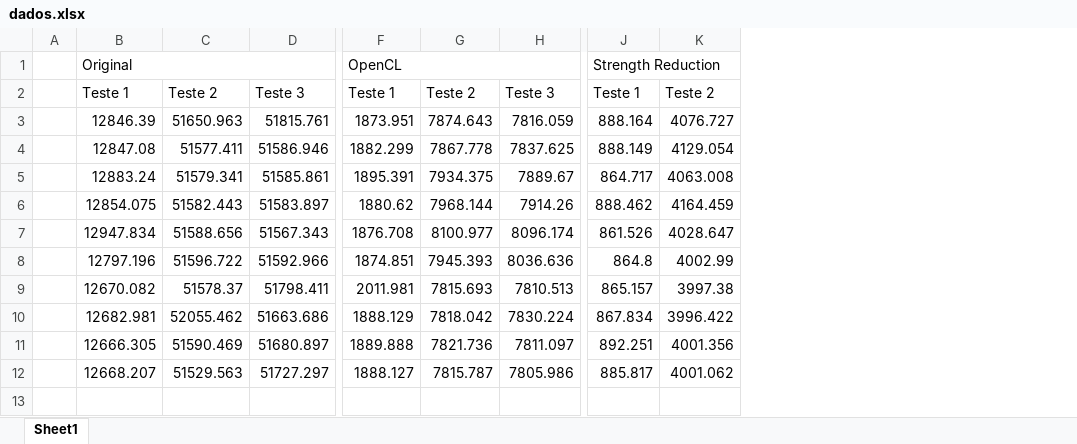
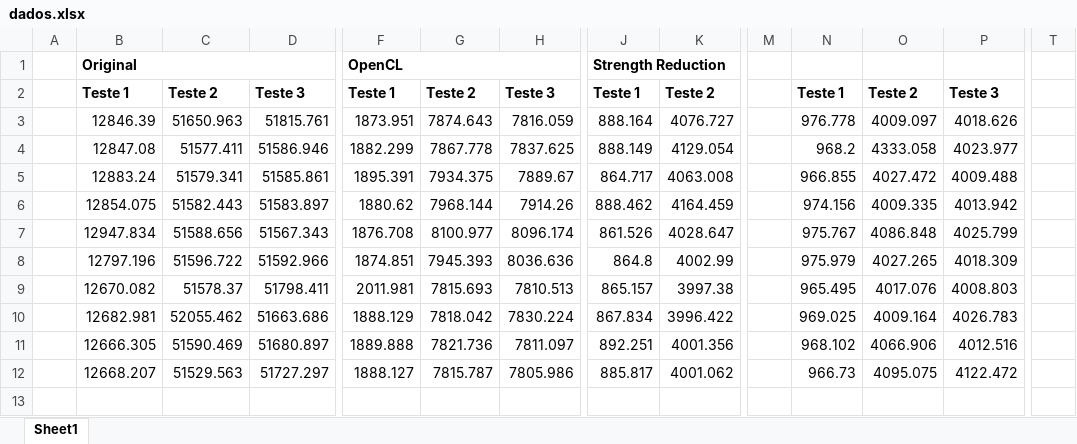
Before and after one commit to diegopso/opencl, an Excel workbook: dados.xlsx, sheet Sheet1, drawn as a sheet; only a part is shown, gaps mark what is left out; values as stored, in another font and other column widths than the file's, no borders; the diff covers the shown part only; the diff names each change by its address in the sheet, - before the commit and + after, or states it on an @@ line.

```diff
--- a/dados.xlsx (sheet Sheet1)
+++ b/dados.xlsx (sheet Sheet1)
+column M, empty
+column N, rows 2-12: Teste 1 | 976.778 | 968.2 | 966.855 | 974.156 | 975.767 | 975.979 | 965.495 | 969.025 | 968.102 | 966.73
+column O, rows 2-12: Teste 2 | 4009.097 | 4333.058 | 4027.472 | 4009.335 | 4086.848 | 4027.265 | 4017.076 | 4009.164 | 4066.906 | 4095.075
+column P, rows 2-12: Teste 3 | 4018.626 | 4023.977 | 4009.488 | 4013.942 | 4025.799 | 4018.309 | 4008.803 | 4026.783 | 4012.516 | 4122.472
+column T, empty
-B1 bold: off
+B1 bold: on
-F1 bold: off
+F1 bold: on
-J1 bold: off
+J1 bold: on
-B2:D2 bold: off
+B2:D2 bold: on
-F2:H2 bold: off
+F2:H2 bold: on
-J2:K2 bold: off
+J2:K2 bold: on
```
Also changed, not shown: 12 added rows, 3 added columns and cell formats elsewhere in this sheet, 7 other files.
